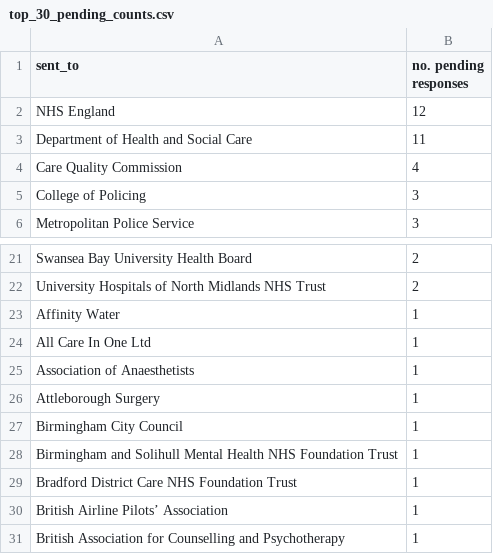
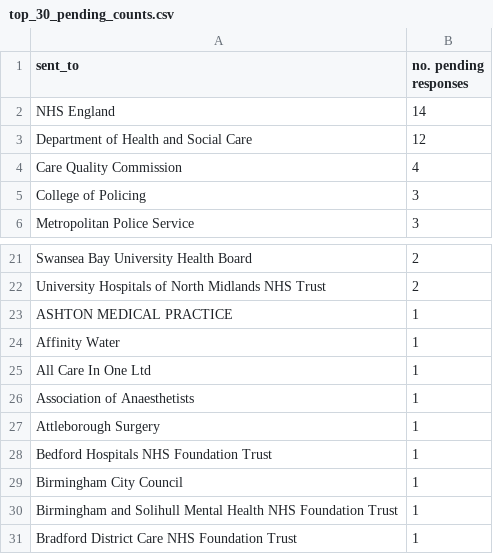
Before and after one commit to georgiarichards/preventabledeathstracker, a CSV file: src/analyse/counts/data/sent/reg28_by_status/counts/top30/top_30_pending_counts.csv, drawn as a sheet; only a part is shown, gaps mark what is left out.

```diff
--- a/src/analyse/counts/data/sent/reg28_by_status/counts/top30/top_30_pending_counts.csv
+++ b/src/analyse/counts/data/sent/reg28_by_status/counts/top30/top_30_pending_counts.csv
@@ -1,4 +1,4 @@
 sent_to,no. pending responses
-NHS England,12
-Department of Health and Social Care,11
+NHS England,14
+Department of Health and Social Care,12
 Care Quality Commission,4
@@ -22,2 +22,3 @@ Swansea Bay University Health Board,2
 University Hospitals of North Midlands NHS Trust,2
+ASHTON MEDICAL PRACTICE,1
 Affinity Water,1
@@ -26,2 +27,3 @@ Association of Anaesthetists,1
 Attleborough Surgery,1
+Bedford Hospitals NHS Foundation Trust,1
 Birmingham City Council,1
@@ -29,3 +31 @@ Birmingham and Solihull Mental Health NHS Foundation Trust,1
 Bradford District Care NHS Foundation Trust,1
-British Airline Pilots’ Association,1
-British Association for Counselling and Psychotherapy,1
```
Also changed, not shown: src/analyse/counts/data/sent/reg28_by_status/completed.csv, src/analyse/counts/data/sent/reg28_by_status/counts/pending_counts.csv, 12 other files.
